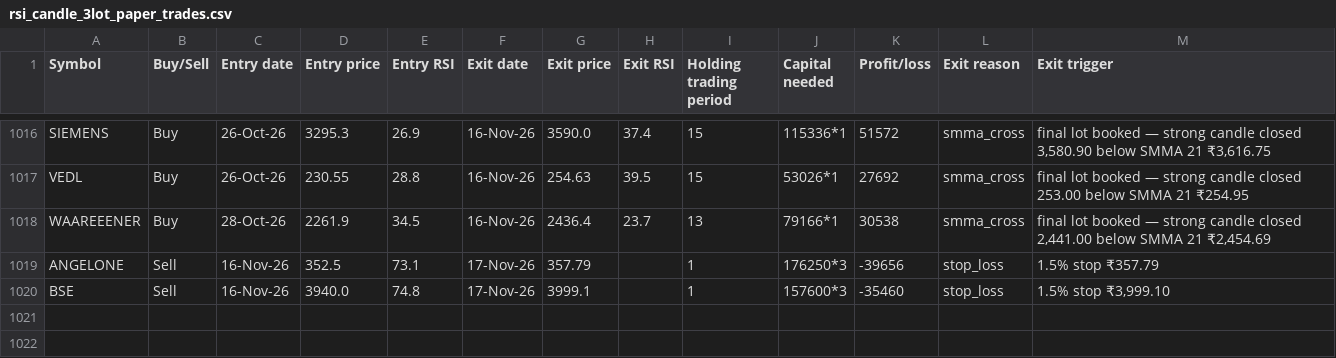
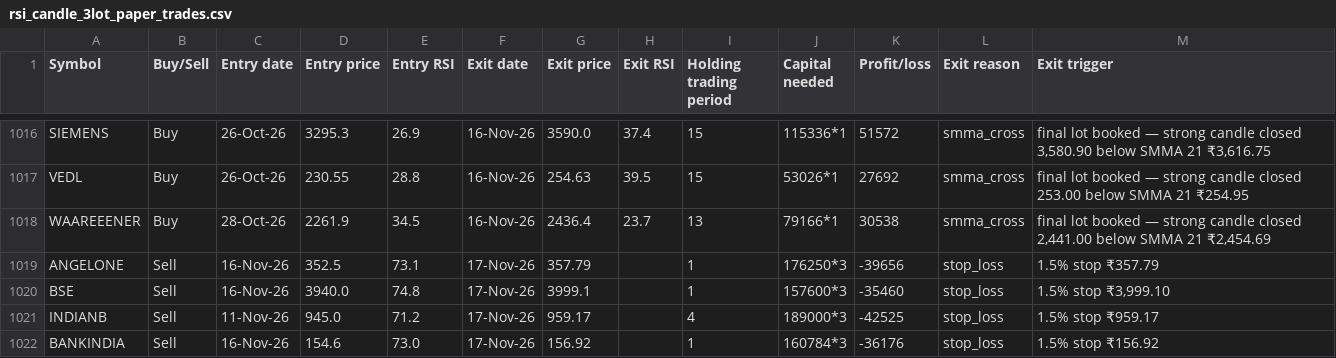
Before and after one commit to AbhilashMunnur/oi-with-stocks, a CSV file: data/rsi_candle_3lot_paper_trades.csv, drawn as a sheet; only a part is shown, gaps mark what is left out; the diff names each change by its address in the sheet, - before the commit and + after, or states it on an @@ line.

```diff
--- a/data/rsi_candle_3lot_paper_trades.csv
+++ b/data/rsi_candle_3lot_paper_trades.csv
+row 1021: INDIANB | Sell | 11-Nov-26 | 945.0 | 71.2 | 17-Nov-26 | 959.17 |  | 4 | 189000*3 | -42525 | stop_loss | 1.5% stop ₹959.17
+row 1022: BANKINDIA | Sell | 16-Nov-26 | 154.6 | 73.0 | 17-Nov-26 | 156.92 |  | 1 | 160784*3 | -36176 | stop_loss | 1.5% stop ₹156.92
```
Also changed, not shown: data/rsi_stretch_paper_trades.csv, 5 other files.
